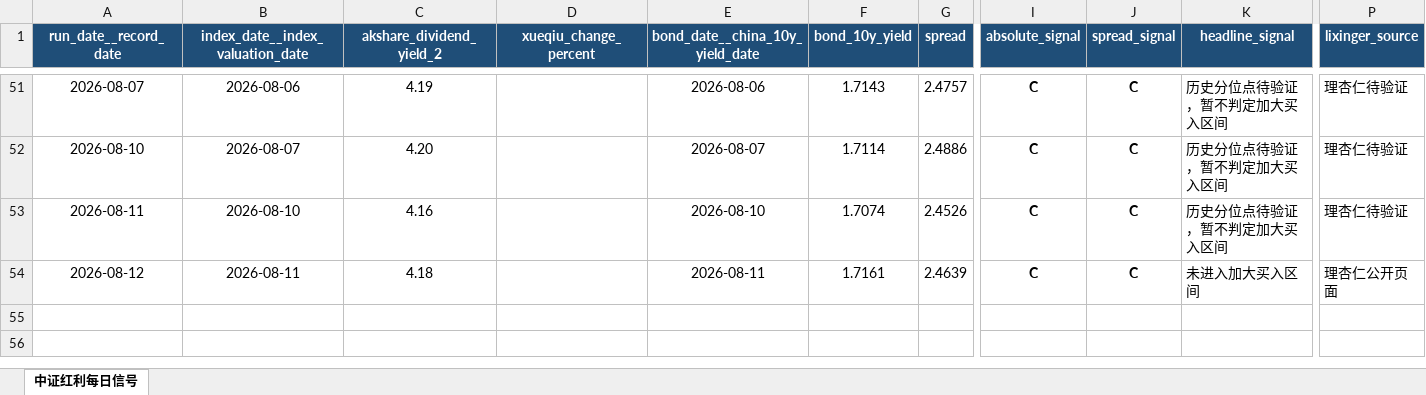
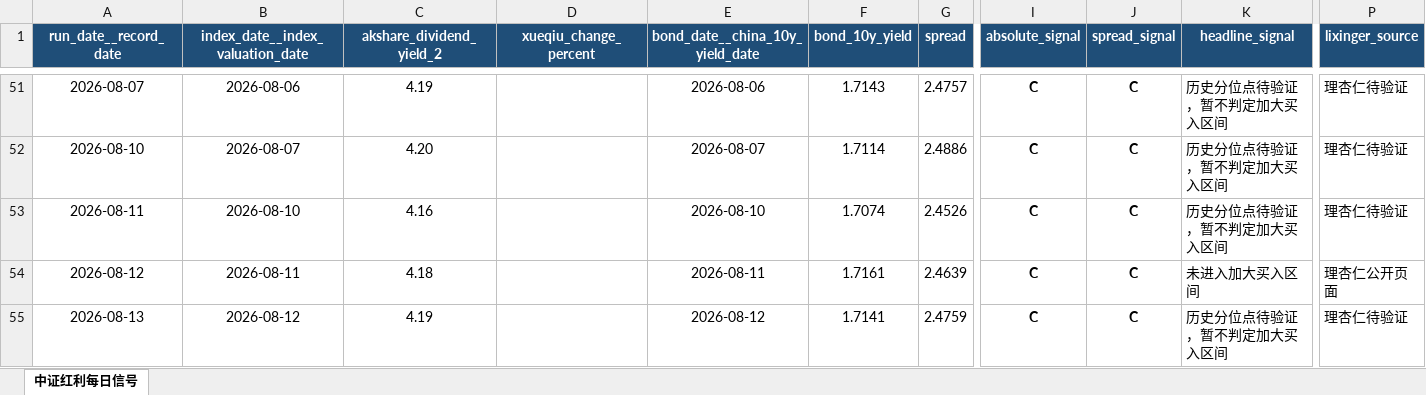
Before and after one commit to caojingwen1996/obsidian_kb, an Excel workbook: sources/automations/中证红利信号/中证红利每日信号.xlsx, sheet 中证红利每日信号, drawn as a sheet; only a part is shown, gaps mark what is left out; values as stored, in another font and other column widths than the file's, no borders; rows hold the shown columns only; the diff names each change by its address in the sheet, - before the commit and + after, or states it on an @@ line.

```diff
--- a/sources/automations/中证红利信号/中证红利每日信号.xlsx (sheet 中证红利每日信号)
+++ b/sources/automations/中证红利信号/中证红利每日信号.xlsx (sheet 中证红利每日信号)
+row 55: 2026-08-13 | 2026-08-12 | 4.19 |  | 2026-08-12 | 1.7141 | 2.4759 | C | C | 历史分位点待验证，暂不判定加大买入区间 | 理杏仁待验证
```
Also changed, not shown: 6 other files.
